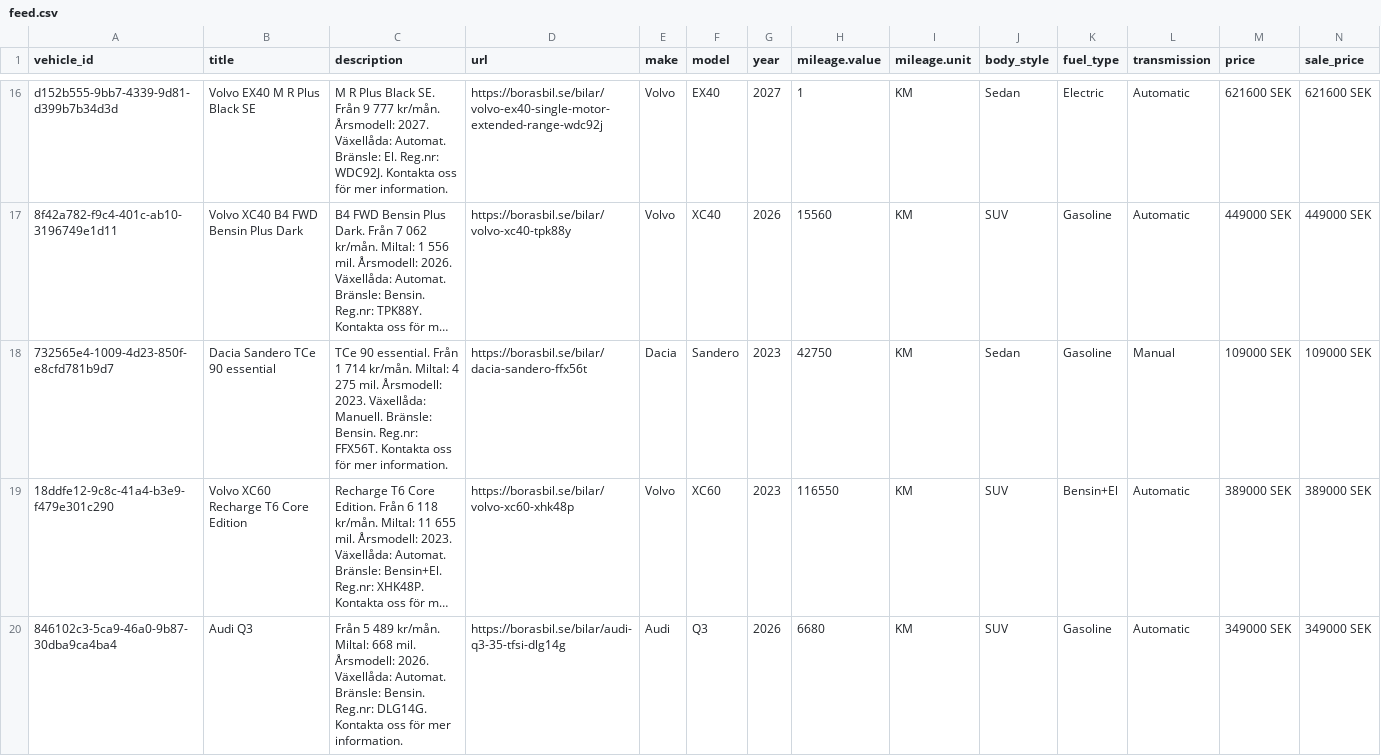
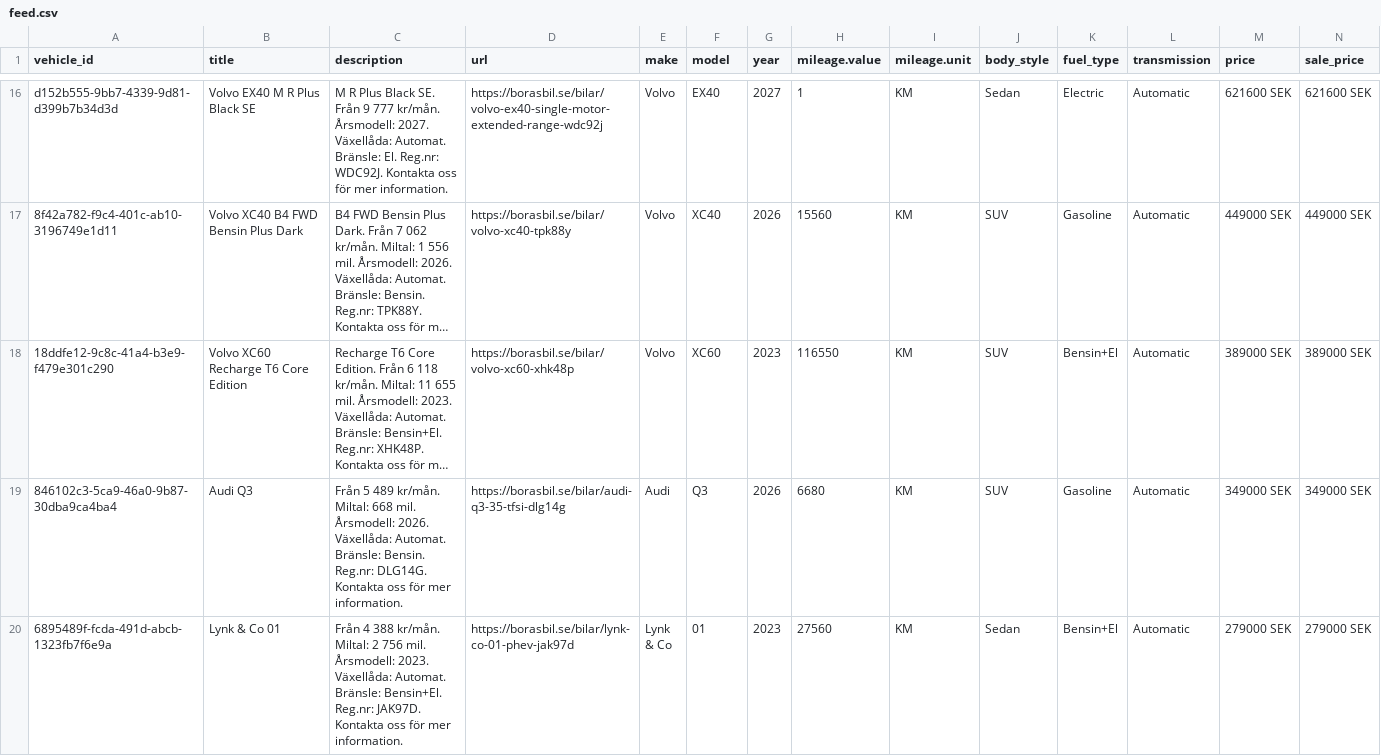
Before and after one commit to Milad-vivamedia/borasbil-facebook-feed, a CSV file: feed.csv, drawn as a sheet; only a part is shown, gaps mark what is left out; the shorter side is filled out with more unchanged rows; long unchanged cells end in …; rows hold the shown columns only; the diff covers the shown part only; the diff names each change by its address in the sheet, - before the commit and + after, or states it on an @@ line.

Commit message:
Update feed 636b492ede17f28a9ce0ffe93aae6695e222b00f

```diff
--- a/feed.csv
+++ b/feed.csv
-row 18: 732565e4-1009-4d23-850f-e8cfd781b9d7 | Dacia Sandero TCe 90 essential | TCe 90 essential. Från 1 714 kr/mån. Miltal: 4 275 mil. Årsmodell: 2023. Växellåda: Manuell. Bränsle: Bensin. Reg.nr: FFX56T. Kontakta oss för mer information. | https://borasbil.se/bilar/dacia-sandero-ffx56t | Dacia | Sandero | 2023 | 42750 | KM | Sedan | Gasoline | Manual | 109000 SEK | 109000 SEK
```
Also changed, not shown: 2 removed rows and 7 edited cells elsewhere in this file, 2 other files.
